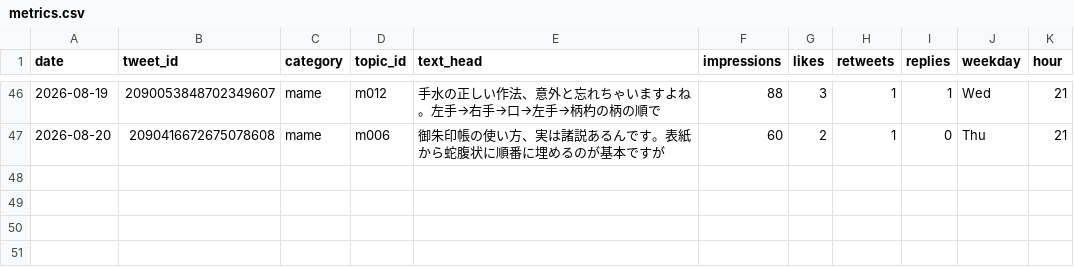
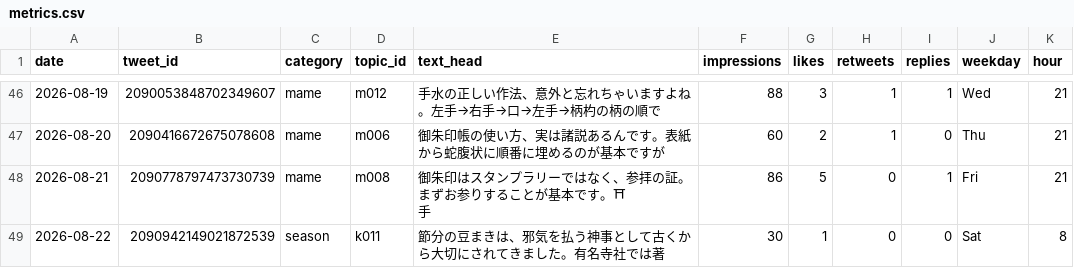
Before and after one commit to tesaguristudio/meguru-auto, a CSV file: data/metrics.csv, drawn as a sheet; only a part is shown, gaps mark what is left out.

Commit message:
metrics: 2026-08-23

```diff
--- a/data/metrics.csv
+++ b/data/metrics.csv
@@ -55 +55,5 @@ date,tweet_id,category,topic_id,text_head,impressions,likes,retweets,replies,wee
 2026-08-20,2090416672675078608,mame,m006,御朱印帳の使い方、実は諸説あるんです。表紙から蛇腹状に順番に埋めるのが基本ですが,60,2,1,0,Thu,21
+2026-08-21,2090778797473730739,mame,m008,"御朱印はスタンプラリーではなく、参拝の証。まずお参りすることが基本です。⛩
+
+手",86,5,0,1,Fri,21
+2026-08-22,2090942149021872539,season,k011,節分の豆まきは、邪気を払う神事として古くから大切にされてきました。有名寺社では著,30,1,0,0,Sat,8
```
Also changed, not shown: 1 other file.
